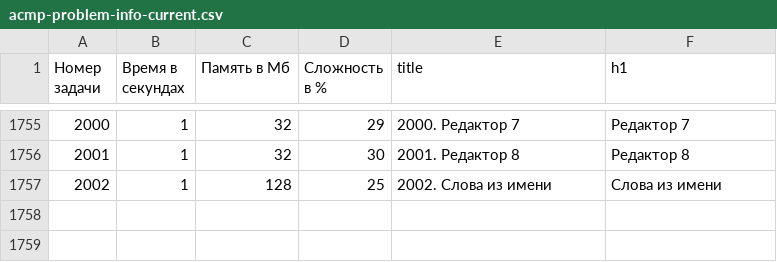
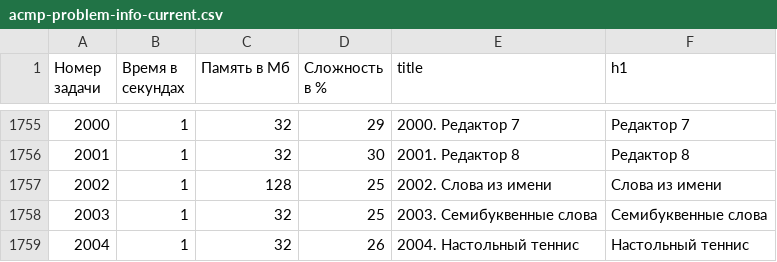
Before and after one commit to BorisMenshikov/acmp-problem-complexity-data, a CSV file: acmp-problem-info-current.csv, drawn as a sheet; only a part is shown, gaps mark what is left out; the diff names each change by its address in the sheet, - before the commit and + after, or states it on an @@ line.

```diff
--- a/acmp-problem-info-current.csv
+++ b/acmp-problem-info-current.csv
+row 1758: 2003 | 1 | 32 | 25 | 2003. Семибуквенные слова | Семибуквенные слова
+row 1759: 2004 | 1 | 32 | 26 | 2004. Настольный теннис | Настольный теннис
```
Also changed, not shown: acmp-problem-complexity-current.csv, 1 other file.
